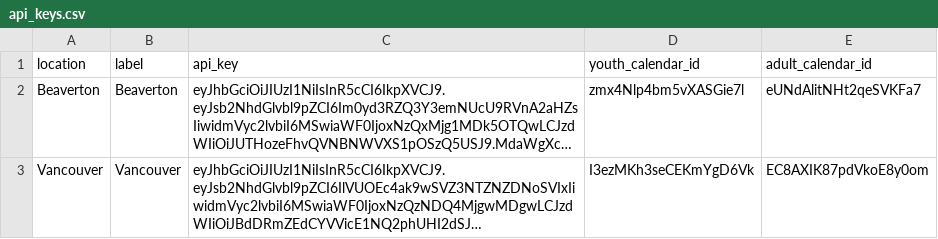
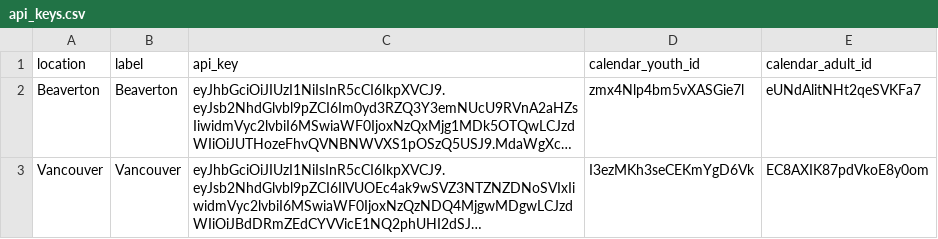
Before and after one commit to JakeM360/shoot360-dashboard-lite, a CSV file: secrets/api_keys.csv, drawn as a sheet; long unchanged cells end in …; the diff names each change by its address in the sheet, - before the commit and + after, or states it on an @@ line.

Commit message:
Add files via upload

```diff
--- a/secrets/api_keys.csv
+++ b/secrets/api_keys.csv
-D1: youth_calendar_id
+D1: calendar_youth_id
-E1: adult_calendar_id
+E1: calendar_adult_id
```
